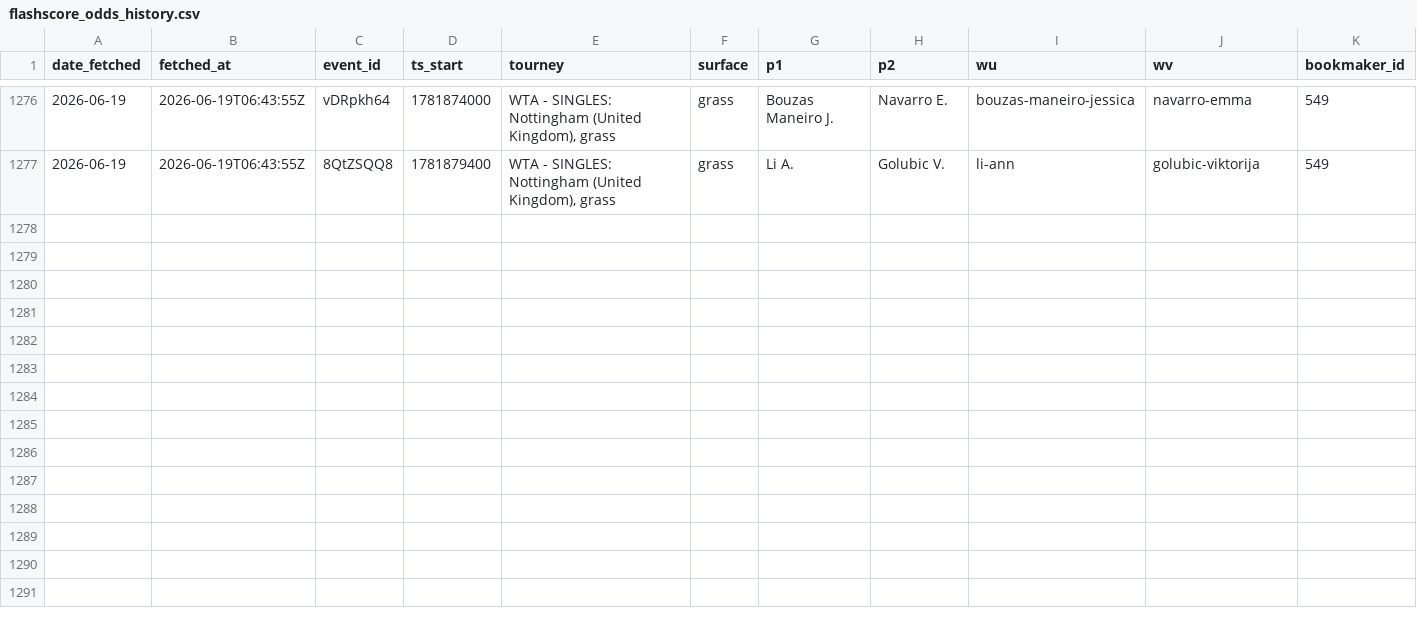
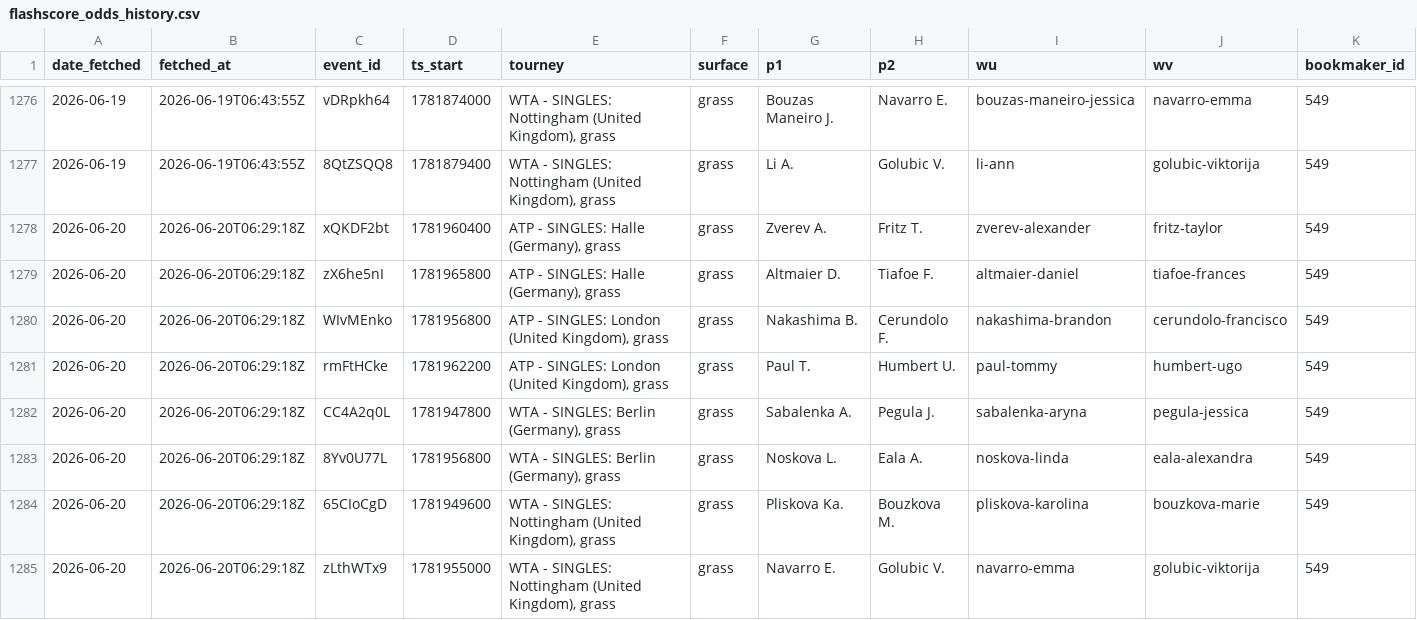
Before and after one commit to gmalbert/tennis-predictions, a CSV file: data_files/flashscore_odds_history.csv, drawn as a sheet; only a part is shown, gaps mark what is left out; rows hold the shown columns only; the diff names each change by its address in the sheet, - before the commit and + after, or states it on an @@ line.

```diff
--- a/data_files/flashscore_odds_history.csv
+++ b/data_files/flashscore_odds_history.csv
+row 1278: 2026-06-20 | 2026-06-20T06:29:18Z | xQKDF2bt | 1781960400 | ATP - SINGLES: Halle (Germany), grass | grass | Zverev A. | Fritz T. | zverev-alexander | fritz-taylor | 549
+row 1279: 2026-06-20 | 2026-06-20T06:29:18Z | zX6he5nI | 1781965800 | ATP - SINGLES: Halle (Germany), grass | grass | Altmaier D. | Tiafoe F. | altmaier-daniel | tiafoe-frances | 549
+row 1280: 2026-06-20 | 2026-06-20T06:29:18Z | WIvMEnko | 1781956800 | ATP - SINGLES: London (United Kingdom), grass | grass | Nakashima B. | Cerundolo F. | nakashima-brandon | cerundolo-francisco | 549
+row 1281: 2026-06-20 | 2026-06-20T06:29:18Z | rmFtHCke | 1781962200 | ATP - SINGLES: London (United Kingdom), grass | grass | Paul T. | Humbert U. | paul-tommy | humbert-ugo | 549
+row 1282: 2026-06-20 | 2026-06-20T06:29:18Z | CC4A2q0L | 1781947800 | WTA - SINGLES: Berlin (Germany), grass | grass | Sabalenka A. | Pegula J. | sabalenka-aryna | pegula-jessica | 549
+row 1283: 2026-06-20 | 2026-06-20T06:29:18Z | 8Yv0U77L | 1781956800 | WTA - SINGLES: Berlin (Germany), grass | grass | Noskova L. | Eala A. | noskova-linda | eala-alexandra | 549
+row 1284: 2026-06-20 | 2026-06-20T06:29:18Z | 65CIoCgD | 1781949600 | WTA - SINGLES: Nottingham (United Kingdom), grass | grass | Pliskova Ka. | Bouzkova M. | pliskova-karolina | bouzkova-marie | 549
+row 1285: 2026-06-20 | 2026-06-20T06:29:18Z | zLthWTx9 | 1781955000 | WTA - SINGLES: Nottingham (United Kingdom), grass | grass | Navarro E. | Golubic V. | navarro-emma | golubic-viktorija | 549
```
Also changed, not shown: tml-data/ongoing_tourneys.csv, 3 other files.
